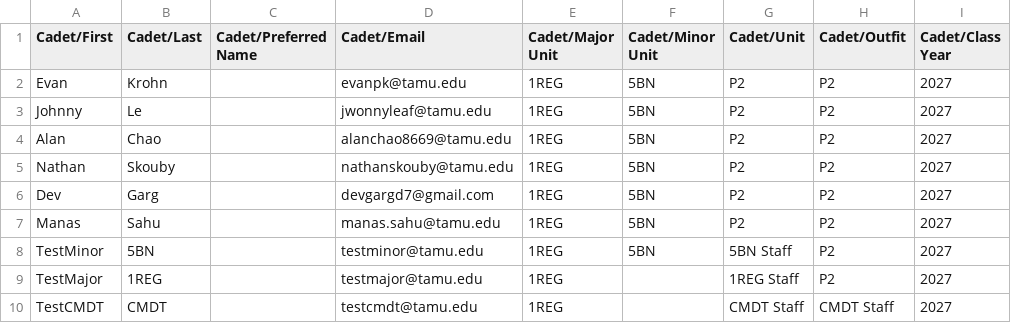
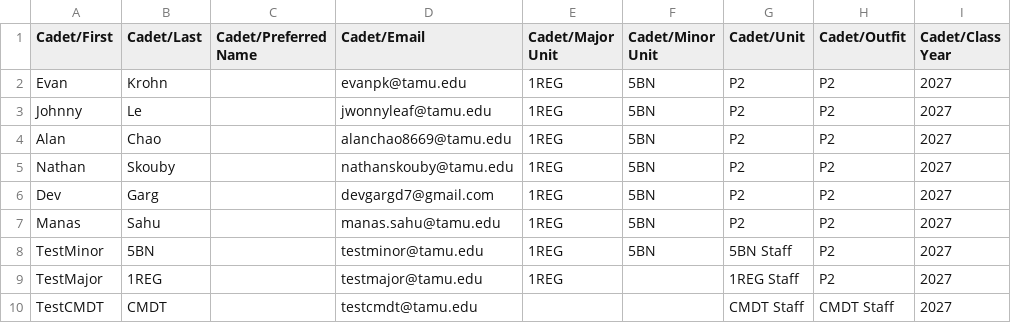
Before and after one commit to ndskouby/Cadet-Activity-Management, a CSV file: lib/assets/devroster.csv, drawn as a sheet.

```diff
--- a/lib/assets/devroster.csv
+++ b/lib/assets/devroster.csv
@@ -9,2 +9,2 @@ TestMinor,5BN,,testminor@tamu.edu,1REG,5BN,5BN Staff,P2,2027
 TestMajor,1REG,,testmajor@tamu.edu,1REG,,1REG Staff,P2,2027
-TestCMDT,CMDT,,testcmdt@tamu.edu,1REG,,CMDT Staff,CMDT Staff,2027
+TestCMDT,CMDT,,testcmdt@tamu.edu,,,CMDT Staff,CMDT Staff,2027
```
Also changed, not shown: 2 other files.
